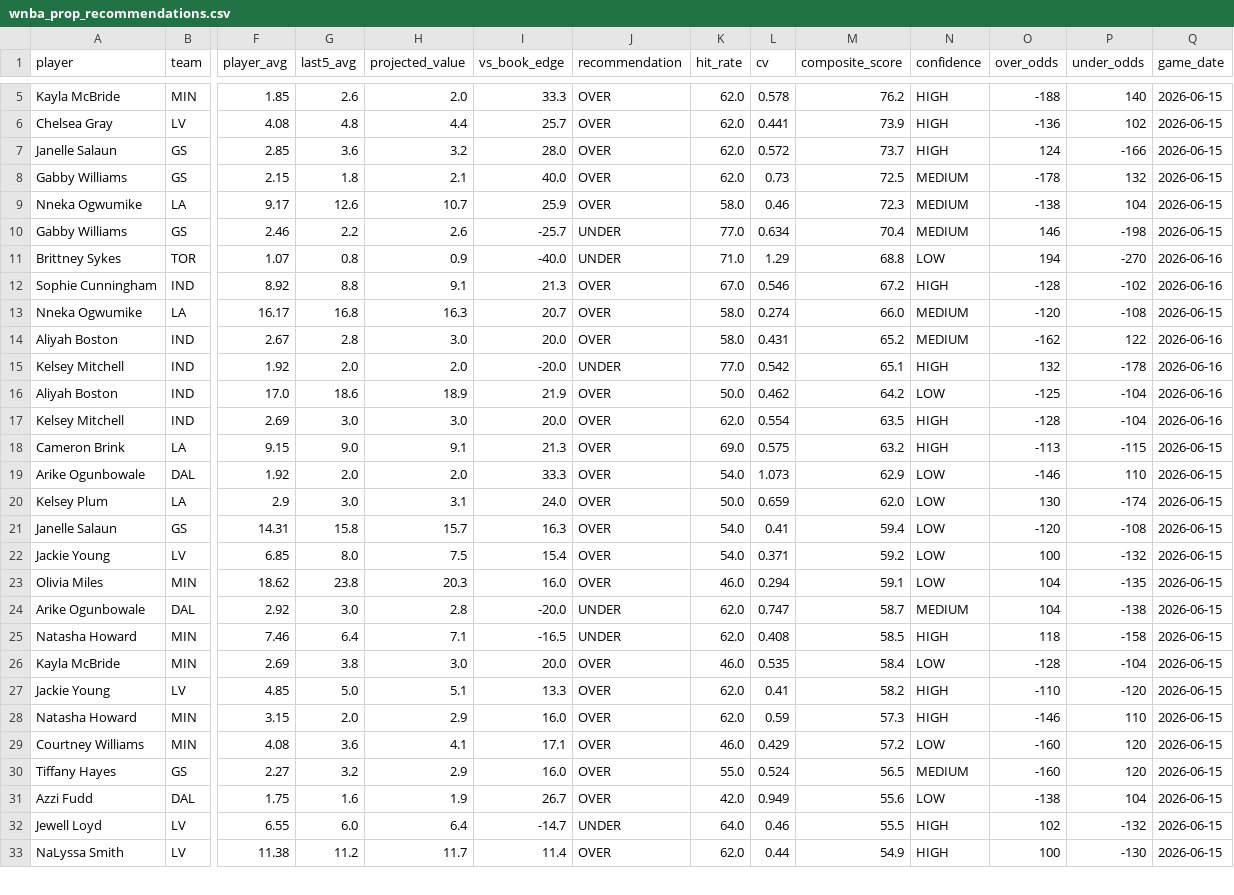
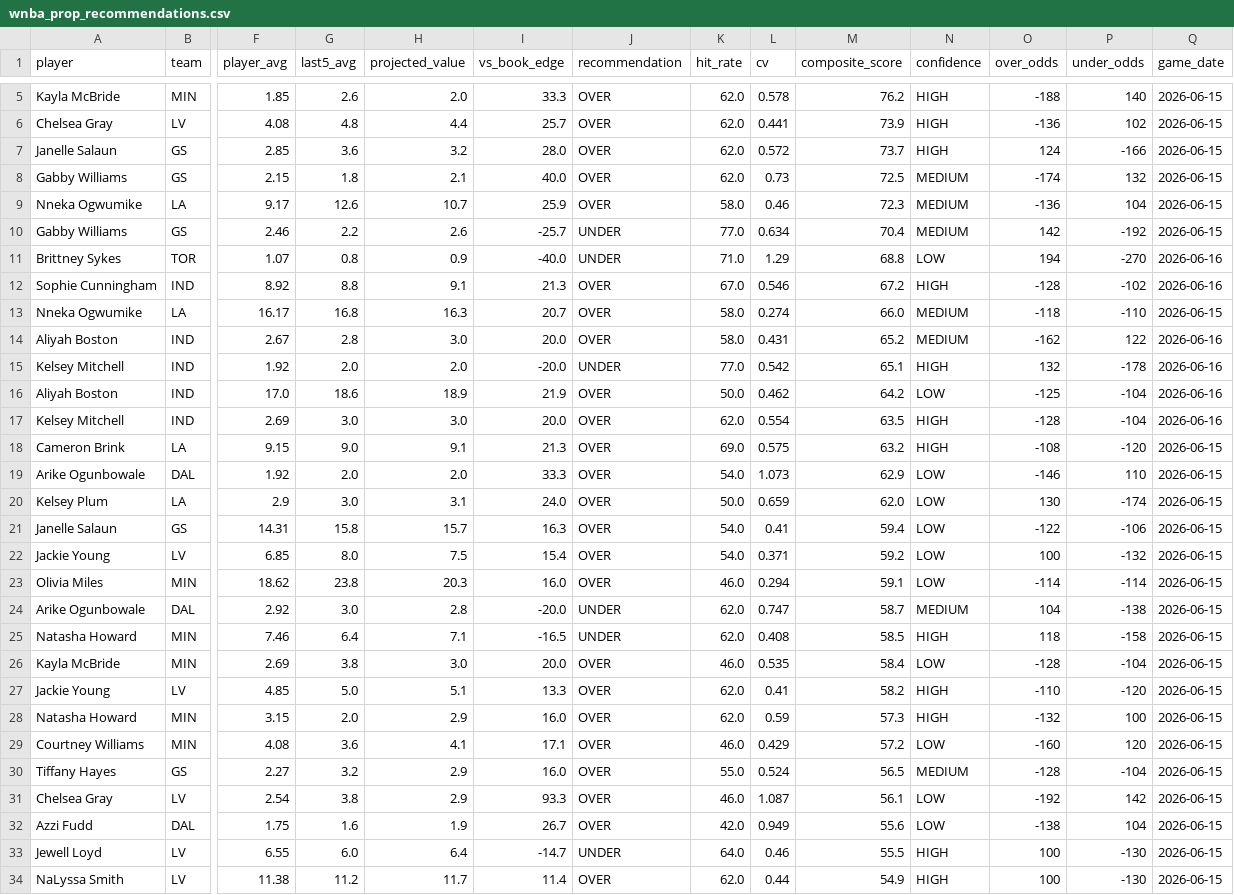
Before and after one commit to rakimr/PIRTDICA, a CSV file: wnba_prop_recommendations.csv, drawn as a sheet; only a part is shown, gaps mark what is left out; addresses are those after the commit; rows hold the shown columns only; the diff covers the shown part only; the diff names each change by its address in the sheet, - before the commit and + after, or states it on an @@ line.

Commit message:
Daily pipeline data — Jun 15 (2026-06-15 16:19)

```diff
--- a/wnba_prop_recommendations.csv
+++ b/wnba_prop_recommendations.csv
-O8 (over_odds): -178
+O8 (over_odds): -174
-O9 (over_odds): -138
+O9 (over_odds): -136
-O10 (over_odds): 146
+O10 (over_odds): 142
-P10 (under_odds): -198
+P10 (under_odds): -192
-O13 (over_odds): -120
+O13 (over_odds): -118
-P13 (under_odds): -108
+P13 (under_odds): -110
-O18 (over_odds): -113
+O18 (over_odds): -108
-P18 (under_odds): -115
+P18 (under_odds): -120
-O21 (over_odds): -120
+O21 (over_odds): -122
-P21 (under_odds): -108
+P21 (under_odds): -106
-O23 (over_odds): 104
+O23 (over_odds): -114
-P23 (under_odds): -135
+P23 (under_odds): -114
-O28 (over_odds): -146
+O28 (over_odds): -132
-P28 (under_odds): 110
+P28 (under_odds): 100
-O30 (over_odds): -160
+O30 (over_odds): -128
-P30 (under_odds): 120
+P30 (under_odds): -104
+row 31: Chelsea Gray | LV | 2.54 | 3.8 | 2.9 | 93.3 | OVER | 46.0 | 1.087 | 56.1 | LOW | -192 | 142 | 2026-06-15
-O33 (over_odds): 102
+O33 (over_odds): 100
-P33 (under_odds): -132
+P33 (under_odds): -130
```
Also changed, not shown: 1 added row, 2 removed rows and 68 edited cells elsewhere in this file, 1 other file.
